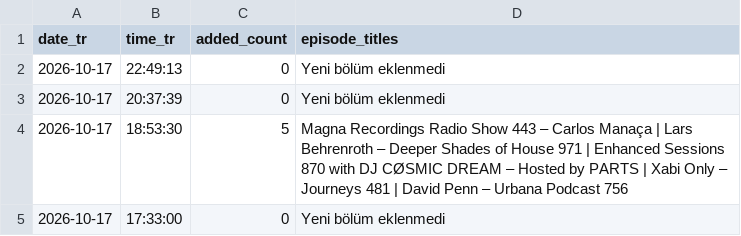
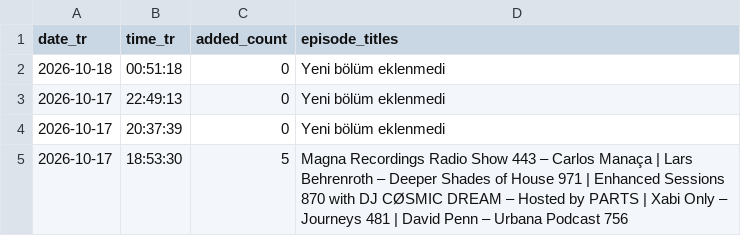
Before and after one commit to kuafor41/radioshows-podcast, a CSV file: data/hourly-success-report.csv, drawn as a sheet; only a part is shown; the shorter side is filled out with more unchanged rows.

```diff
--- a/data/hourly-success-report.csv
+++ b/data/hourly-success-report.csv
@@ -1,2 +1,3 @@
 date_tr,time_tr,added_count,episode_titles
+2026-10-18,00:51:18,0,Yeni bölüm eklenmedi
 2026-10-17,22:49:13,0,Yeni bölüm eklenmedi
```
Also changed, not shown: data/retry-queue.csv, data/run-report.csv, 8 other files.
